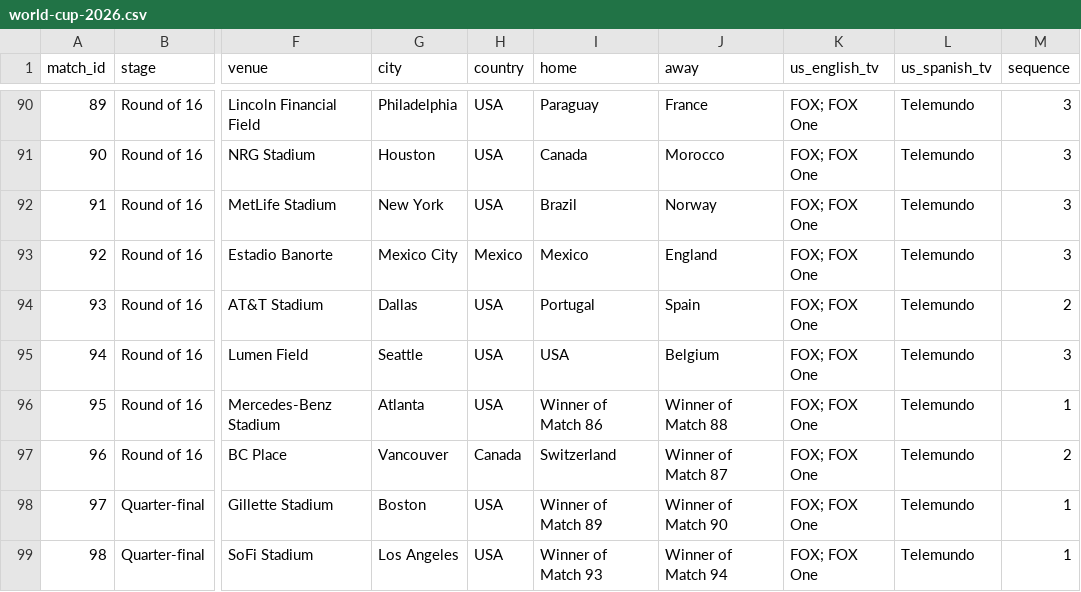
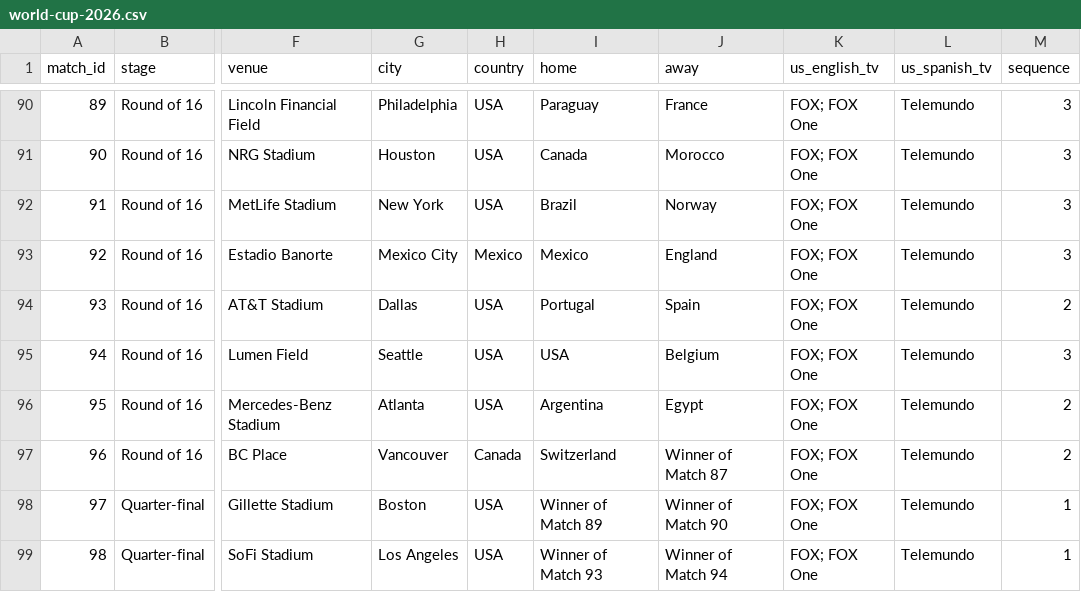
Before and after one commit to debatepro/world-cup-2026-calendar, a CSV file: world-cup-2026.csv, drawn as a sheet; only a part is shown, gaps mark what is left out; the diff names each change by its address in the sheet, - before the commit and + after, or states it on an @@ line.

```diff
--- a/world-cup-2026.csv
+++ b/world-cup-2026.csv
-I96 (home): Winner of Match 86
+I96 (home): Argentina
-J96 (away): Winner of Match 88
+J96 (away): Egypt
-M96 (sequence): 1
+M96 (sequence): 2
```
Also changed, not shown: 3 other files.
